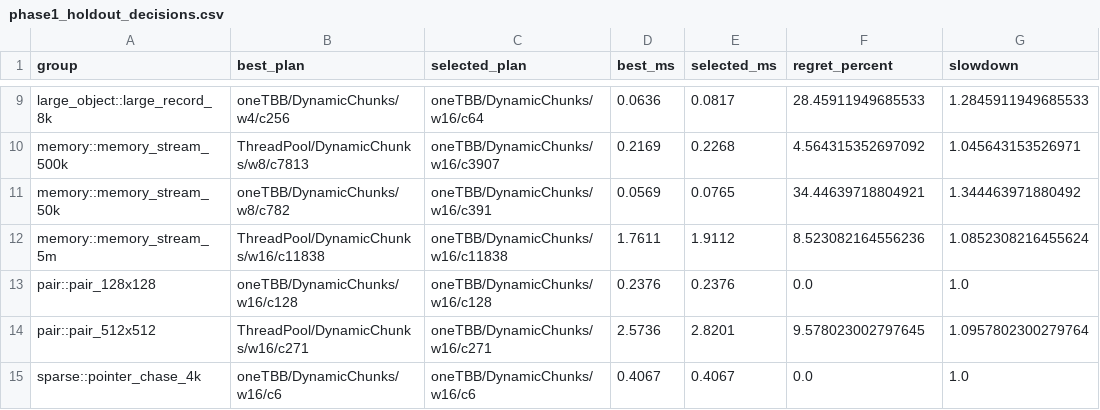
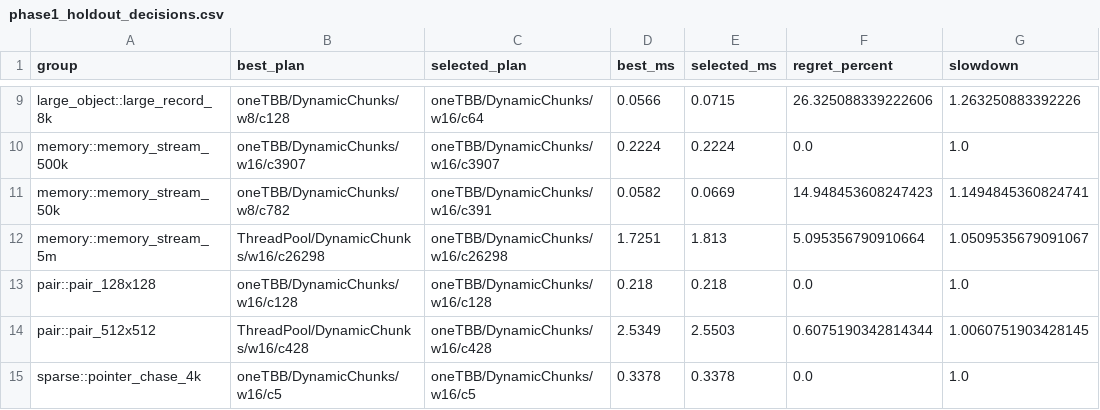
Before and after one commit to isakkouty/SmartParallel, a CSV file: validation/phase1/phase1_holdout_decisions.csv, drawn as a sheet; only a part is shown, gaps mark what is left out; the diff covers the shown part only; the diff names each change by its address in the sheet, - before the commit and + after, or states it on an @@ line.

```diff
--- a/validation/phase1/phase1_holdout_decisions.csv
+++ b/validation/phase1/phase1_holdout_decisions.csv
-B9 (best_plan): oneTBB/DynamicChunks/w4/c256
+B9 (best_plan): oneTBB/DynamicChunks/w8/c128
-D9 (best_ms): 0.0636
+D9 (best_ms): 0.0566
-E9 (selected_ms): 0.0817
+E9 (selected_ms): 0.0715
-F9 (regret_percent): 28.45911949685533
+F9 (regret_percent): 26.325088339222606
-G9 (slowdown): 1.2845911949685533
+G9 (slowdown): 1.263250883392226
-B10 (best_plan): ThreadPool/DynamicChunks/w8/c7813
+B10 (best_plan): oneTBB/DynamicChunks/w16/c3907
-D10 (best_ms): 0.2169
+D10 (best_ms): 0.2224
-E10 (selected_ms): 0.2268
+E10 (selected_ms): 0.2224
-F10 (regret_percent): 4.564315352697092
+F10 (regret_percent): 0.0
-G10 (slowdown): 1.045643153526971
+G10 (slowdown): 1.0
-D11 (best_ms): 0.0569
+D11 (best_ms): 0.0582
-E11 (selected_ms): 0.0765
+E11 (selected_ms): 0.0669
-F11 (regret_percent): 34.44639718804921
+F11 (regret_percent): 14.948453608247423
-G11 (slowdown): 1.344463971880492
+G11 (slowdown): 1.1494845360824741
-B12 (best_plan): ThreadPool/DynamicChunks/w16/c11838
+B12 (best_plan): ThreadPool/DynamicChunks/w16/c26298
-C12 (selected_plan): oneTBB/DynamicChunks/w16/c11838
+C12 (selected_plan): oneTBB/DynamicChunks/w16/c26298
-D12 (best_ms): 1.7611
+D12 (best_ms): 1.7251
-E12 (selected_ms): 1.9112
+E12 (selected_ms): 1.813
-F12 (regret_percent): 8.523082164556236
+F12 (regret_percent): 5.095356790910664
-G12 (slowdown): 1.0852308216455624
+G12 (slowdown): 1.0509535679091067
-D13 (best_ms): 0.2376
+D13 (best_ms): 0.218
-E13 (selected_ms): 0.2376
+E13 (selected_ms): 0.218
-B14 (best_plan): ThreadPool/DynamicChunks/w16/c271
+B14 (best_plan): ThreadPool/DynamicChunks/w16/c428
-C14 (selected_plan): oneTBB/DynamicChunks/w16/c271
+C14 (selected_plan): oneTBB/DynamicChunks/w16/c428
-D14 (best_ms): 2.5736
+D14 (best_ms): 2.5349
-E14 (selected_ms): 2.8201
+E14 (selected_ms): 2.5503
-F14 (regret_percent): 9.578023002797645
+F14 (regret_percent): 0.6075190342814344
-G14 (slowdown): 1.0957802300279764
+G14 (slowdown): 1.0060751903428145
-B15 (best_plan): oneTBB/DynamicChunks/w16/c6
+B15 (best_plan): oneTBB/DynamicChunks/w16/c5
-C15 (selected_plan): oneTBB/DynamicChunks/w16/c6
+C15 (selected_plan): oneTBB/DynamicChunks/w16/c5
-D15 (best_ms): 0.4067
+D15 (best_ms): 0.3378
-E15 (selected_ms): 0.4067
+E15 (selected_ms): 0.3378
```
Also changed, not shown: 38 edited cells elsewhere in this file, validation/output/holdout_candidates.csv, validation/output/holdout_summary.csv, 25 other files.
